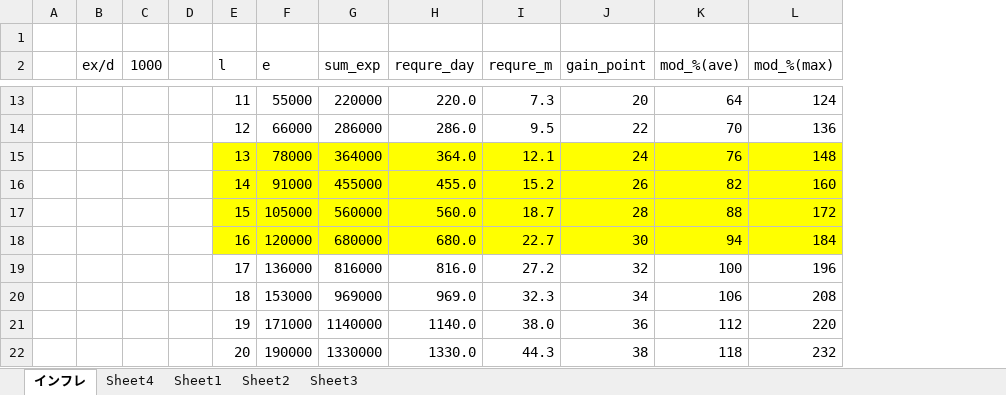
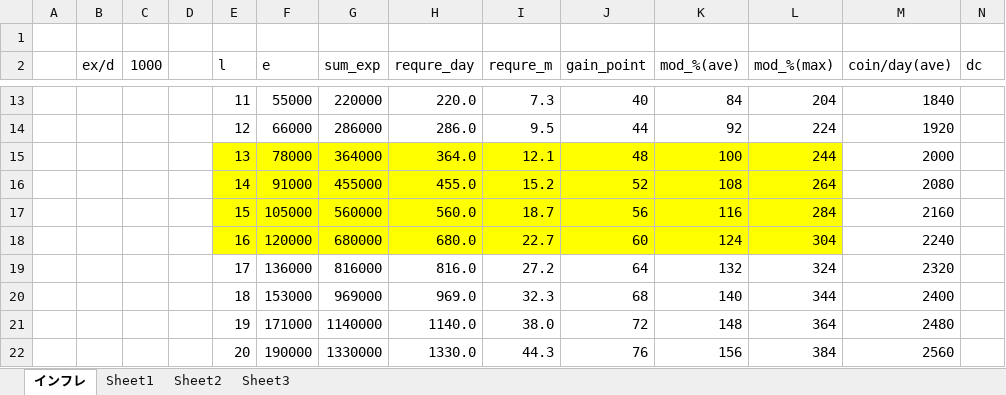
Before and after one commit to degupoppo/murasaki-san, an Excel workbook: Book1.xlsx, sheet インフレ, drawn as a sheet; only a part is shown, gaps mark what is left out; values as stored, in another font and other column widths than the file's, no borders; the diff covers the shown part only; the diff names each change by its address in the sheet, - before the commit and + after, or states it on an @@ line.

```diff
--- a/Book1.xlsx (sheet インフレ)
+++ b/Book1.xlsx (sheet インフレ)
-sheet tab: Sheet4
+column M (coin/day(ave)), rows 13-22: 1840 | 1920 | 2000 | 2080 | 2160 | 2240 | 2320 | 2400 | 2480 | 2560
+column N (dc), empty
-J13 (gain_point): 20
+J13 (gain_point): 40
-K13 (mod_%(ave)): 64
+K13 (mod_%(ave)): 84
-L13 (mod_%(max)): 124
+L13 (mod_%(max)): 204
-J14 (gain_point): 22
+J14 (gain_point): 44
-K14 (mod_%(ave)): 70
+K14 (mod_%(ave)): 92
-L14 (mod_%(max)): 136
+L14 (mod_%(max)): 224
-J15 (gain_point): 24
+J15 (gain_point): 48
-K15 (mod_%(ave)): 76
+K15 (mod_%(ave)): 100
-L15 (mod_%(max)): 148
+L15 (mod_%(max)): 244
-J16 (gain_point): 26
+J16 (gain_point): 52
-K16 (mod_%(ave)): 82
+K16 (mod_%(ave)): 108
-L16 (mod_%(max)): 160
+L16 (mod_%(max)): 264
-J17 (gain_point): 28
+J17 (gain_point): 56
-K17 (mod_%(ave)): 88
+K17 (mod_%(ave)): 116
-L17 (mod_%(max)): 172
+L17 (mod_%(max)): 284
-J18 (gain_point): 30
+J18 (gain_point): 60
-K18 (mod_%(ave)): 94
+K18 (mod_%(ave)): 124
-L18 (mod_%(max)): 184
+L18 (mod_%(max)): 304
-J19 (gain_point): 32
+J19 (gain_point): 64
-K19 (mod_%(ave)): 100
+K19 (mod_%(ave)): 132
-L19 (mod_%(max)): 196
+L19 (mod_%(max)): 324
-J20 (gain_point): 34
+J20 (gain_point): 68
-K20 (mod_%(ave)): 106
+K20 (mod_%(ave)): 140
-L20 (mod_%(max)): 208
+L20 (mod_%(max)): 344
-J21 (gain_point): 36
+J21 (gain_point): 72
-K21 (mod_%(ave)): 112
+K21 (mod_%(ave)): 148
-L21 (mod_%(max)): 220
+L21 (mod_%(max)): 364
-J22 (gain_point): 38
+J22 (gain_point): 76
-K22 (mod_%(ave)): 118
+K22 (mod_%(ave)): 156
-L22 (mod_%(max)): 232
+L22 (mod_%(max)): 384
```
Also changed, not shown: 28 edited cells elsewhere in this sheet, 1 other file.
